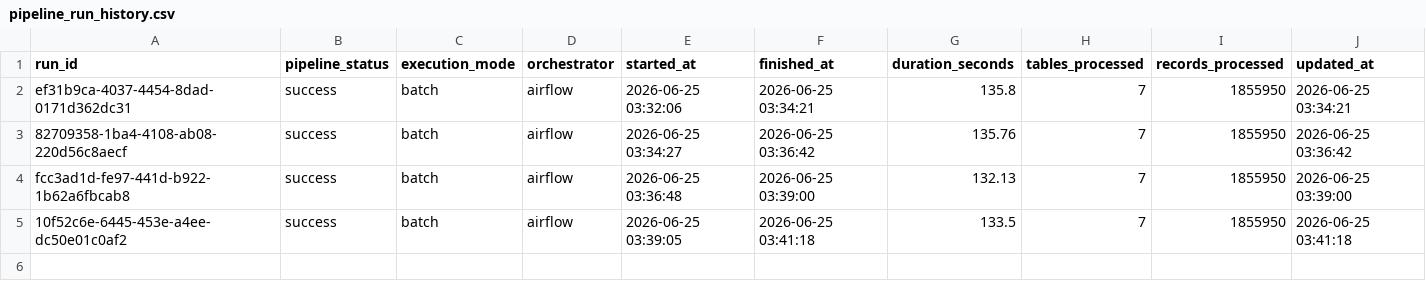
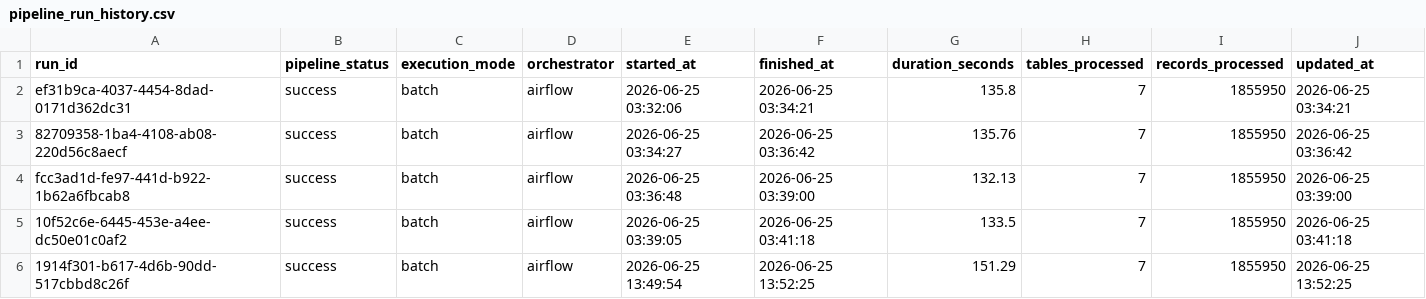
Before and after one commit to JoseAAngelT/retailmax-medallion-data-pipeline, a CSV file: docs/evidence/pipeline_run_history.csv, drawn as a sheet.

Commit message:
Add Azure Blob upload step to Airflow pipeline

```diff
--- a/docs/evidence/pipeline_run_history.csv
+++ b/docs/evidence/pipeline_run_history.csv
@@ -5 +5,2 @@ fcc3ad1d-fe97-441d-b922-1b62a6fbcab8,success,batch,airflow,2026-06-25 03:36:48,2
 10f52c6e-6445-453e-a4ee-dc50e01c0af2,success,batch,airflow,2026-06-25 03:39:05,2026-06-25 03:41:18,133.5,7,1855950,2026-06-25 03:41:18
+1914f301-b617-4d6b-90dd-517cbbd8c26f,success,batch,airflow,2026-06-25 13:49:54,2026-06-25 13:52:25,151.29,7,1855950,2026-06-25 13:52:25
```
Also changed, not shown: 13 other files.
